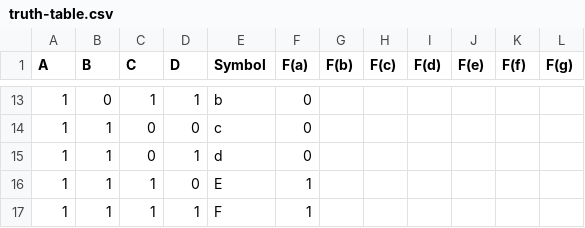
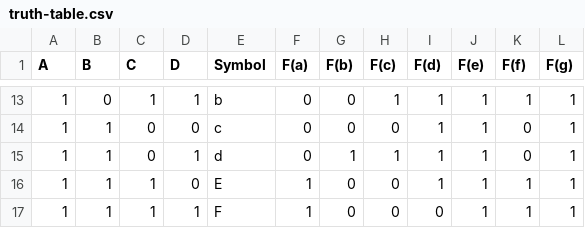
Before and after one commit to comp311-fa25/comp311-fa25-workspace-m-nsk, a CSV file: lab2/truth-table.csv, drawn as a sheet; only a part is shown, gaps mark what is left out; the diff covers the shown part only.

```diff
--- a/lab2/truth-table.csv
+++ b/lab2/truth-table.csv
@@ -13,5 +13,5 @@ A,B,C,D,Symbol,F(a),F(b),F(c),F(d),F(e),F(f),F(g)
-1,0,1,1,b,0,,,,,,
-1,1,0,0,c,0,,,,,,
-1,1,0,1,d,0,,,,,,
-1,1,1,0,E,1,,,,,,
-1,1,1,1,F,1,,,,,,
+1,0,1,1,b,0,0,1,1,1,1,1
+1,1,0,0,c,0,0,0,1,1,0,1
+1,1,0,1,d,0,1,1,1,1,0,1
+1,1,1,0,E,1,0,0,1,1,1,1
+1,1,1,1,F,1,0,0,0,1,1,1
```
Also changed, not shown: 60 edited cells elsewhere in this file.
